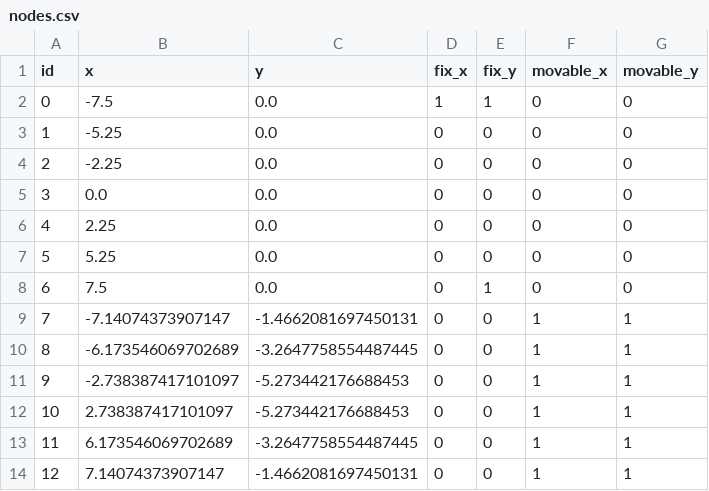
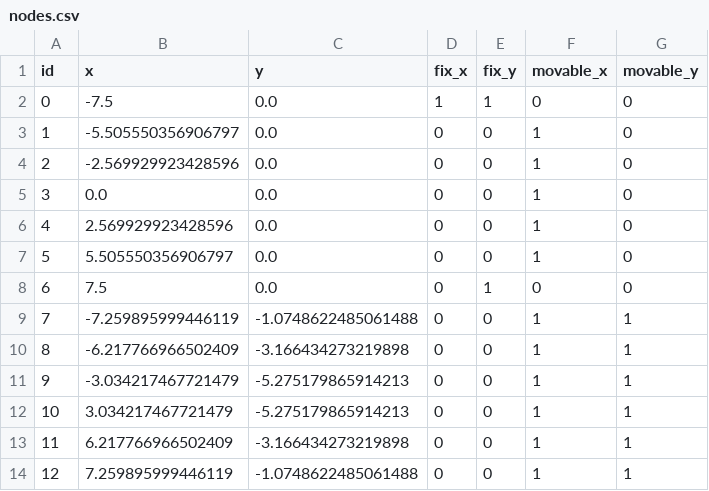
Before and after one commit to ZechariahWang/MTE-119-Project, a CSV file: bridge/inverted/6/7/0/nodes.csv, drawn as a sheet.

Commit message:
remove unecessarfy bridges

```diff
--- a/bridge/inverted/6/7/0/nodes.csv
+++ b/bridge/inverted/6/7/0/nodes.csv
@@ -2,13 +2,13 @@ id,x,y,fix_x,fix_y,movable_x,movable_y
 0,-7.5,0.0,1,1,0,0
-1,-5.25,0.0,0,0,0,0
-2,-2.25,0.0,0,0,0,0
-3,0.0,0.0,0,0,0,0
-4,2.25,0.0,0,0,0,0
-5,5.25,0.0,0,0,0,0
+1,-5.505550356906797,0.0,0,0,1,0
+2,-2.569929923428596,0.0,0,0,1,0
+3,0.0,0.0,0,0,1,0
+4,2.569929923428596,0.0,0,0,1,0
+5,5.505550356906797,0.0,0,0,1,0
 6,7.5,0.0,0,1,0,0
-7,-7.14074373907147,-1.4662081697450131,0,0,1,1
-8,-6.173546069702689,-3.2647758554487445,0,0,1,1
-9,-2.738387417101097,-5.273442176688453,0,0,1,1
-10,2.738387417101097,-5.273442176688453,0,0,1,1
-11,6.173546069702689,-3.2647758554487445,0,0,1,1
-12,7.14074373907147,-1.4662081697450131,0,0,1,1
+7,-7.259895999446119,-1.0748622485061488,0,0,1,1
+8,-6.217766966502409,-3.166434273219898,0,0,1,1
+9,-3.034217467721479,-5.275179865914213,0,0,1,1
+10,3.034217467721479,-5.275179865914213,0,0,1,1
+11,6.217766966502409,-3.166434273219898,0,0,1,1
+12,7.259895999446119,-1.0748622485061488,0,0,1,1
```
Also changed, not shown: 9 other files.
